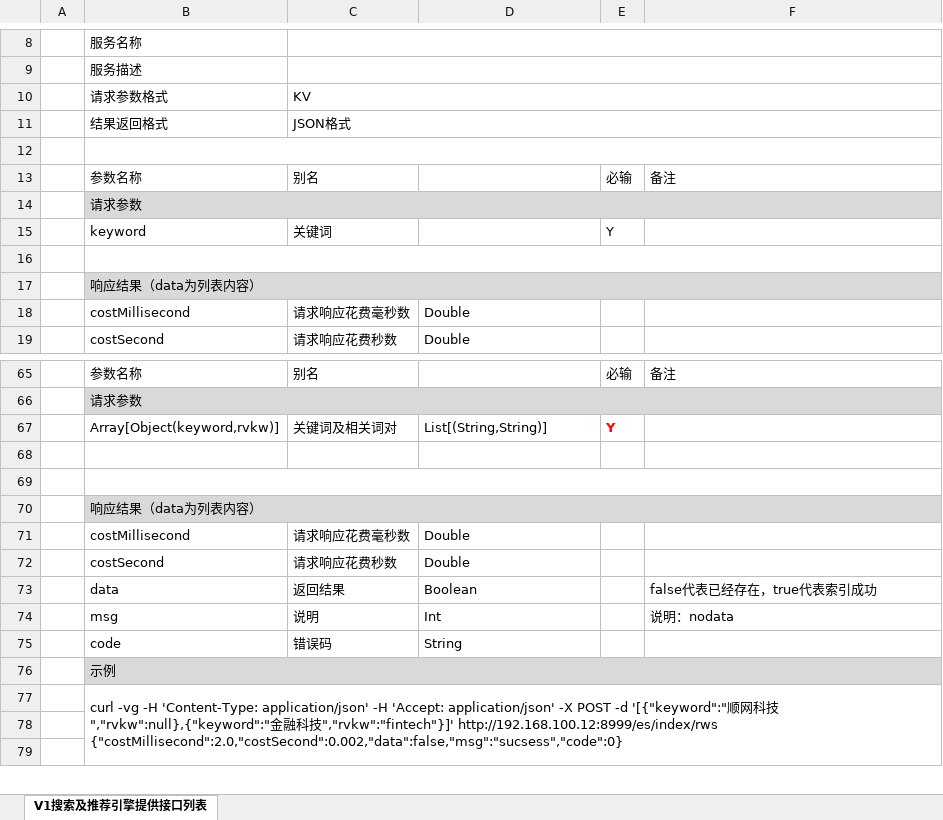
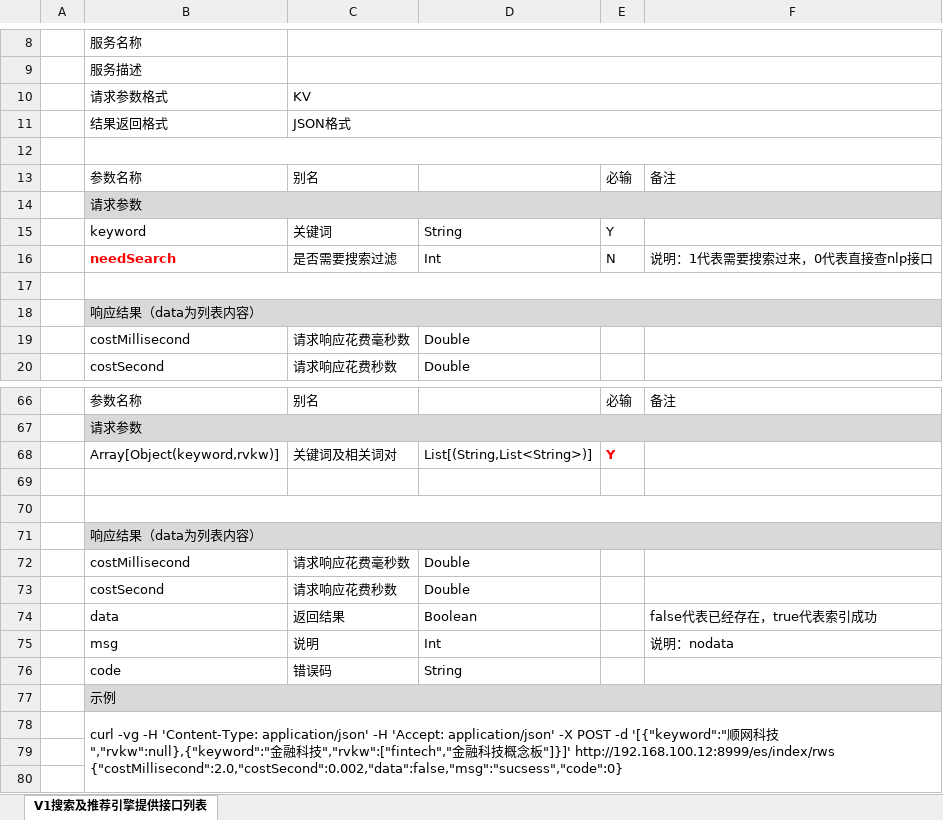
Before and after one commit to wengbenjue/search-parent, an Excel workbook: doc/Es搜索api接口_v1.xlsx, sheet V1搜索及推荐引擎提供接口列表, drawn as a sheet; only a part is shown, gaps mark what is left out; values as stored, in another font and other column widths than the file's, no borders; charts and pictures not drawn; addresses are those after the commit; ↵ is a line break in a cell; the diff names each change by its address in the sheet, - before the commit and + after, or states it on an @@ line.

Commit message:
update index

```diff
--- a/doc/Es搜索api接口_v1.xlsx (sheet V1搜索及推荐引擎提供接口列表)
+++ b/doc/Es搜索api接口_v1.xlsx (sheet V1搜索及推荐引擎提供接口列表)
-D15: (empty)
+D15: String
+row 16:  | needSearch | 是否需要搜索过滤 | Int | N | 说明：1代表需要搜索过来，0代表直接查nlp接口
-D68: List[(String,String)]
+D68: List[(String,List<String>)]
-B78: …科技","rvkw":"fintech"}]' http://192.168.100.12:8999/es/index/rws ↵ {"costMillisecond":2.0,"costSecond":0.002,"data":false,"msg":"sucsess","code":0}
+B78: …科技","rvkw":["fintech","金融科技概念板"]}]' http://192.168.100.12:8999/es/index/rws ↵ {"costMillisecond":2.0,"costSecond":0.002,"data":false,"msg":"sucsess","code":0}
```
Also changed, not shown: 17 other files.
